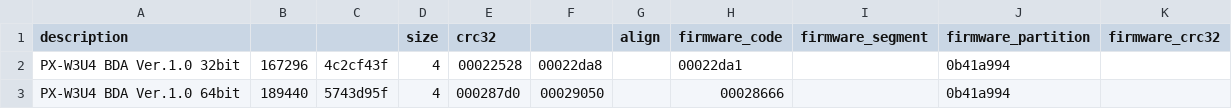
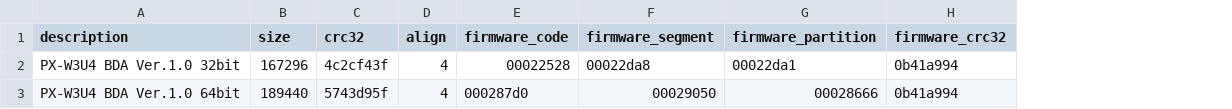
Before and after one commit to nns779/px4_drv, a TSV file: fwtool/fwinfo.tsv, drawn as a sheet; removed rows and columns are numbered as before the commit, all else as after; the diff names each change by its address in the sheet, - before the commit and + after, or states it on an @@ line.

Commit message:
fwtool: fix .tsv format (2)

```diff
--- a/fwtool/fwinfo.tsv
+++ b/fwtool/fwinfo.tsv
-column D (size), rows 2-3: 4 | 4
-column E (crc32), rows 2-3: 00022528 | 000287d0
-column F, rows 2-3: 00022da8 | 00029050
-B1: (empty)
+B1: size
-C1: (empty)
+C1: crc32
-D2:D3 (align): (empty)
+D2:D3 (align): 4
-E2 (firmware_code): 00022da1
+E2 (firmware_code): 00022528
-F2 (firmware_segment): (empty)
+F2 (firmware_segment): 00022da8
-G2 (firmware_partition): 0b41a994
+G2 (firmware_partition): 00022da1
-H2:H3 (firmware_crc32): (empty)
+H2:H3 (firmware_crc32): 0b41a994
-E3 (firmware_code): 00028666
+E3 (firmware_code): 000287d0
-F3 (firmware_segment): (empty)
+F3 (firmware_segment): 00029050
-G3 (firmware_partition): 0b41a994
+G3 (firmware_partition): 00028666
```
